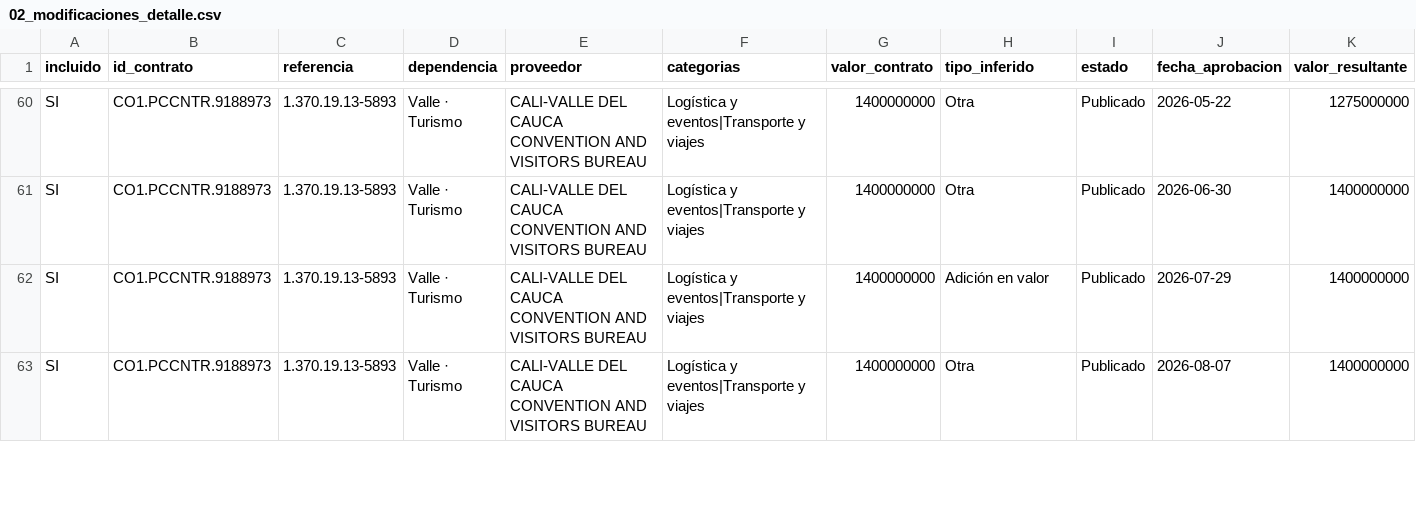
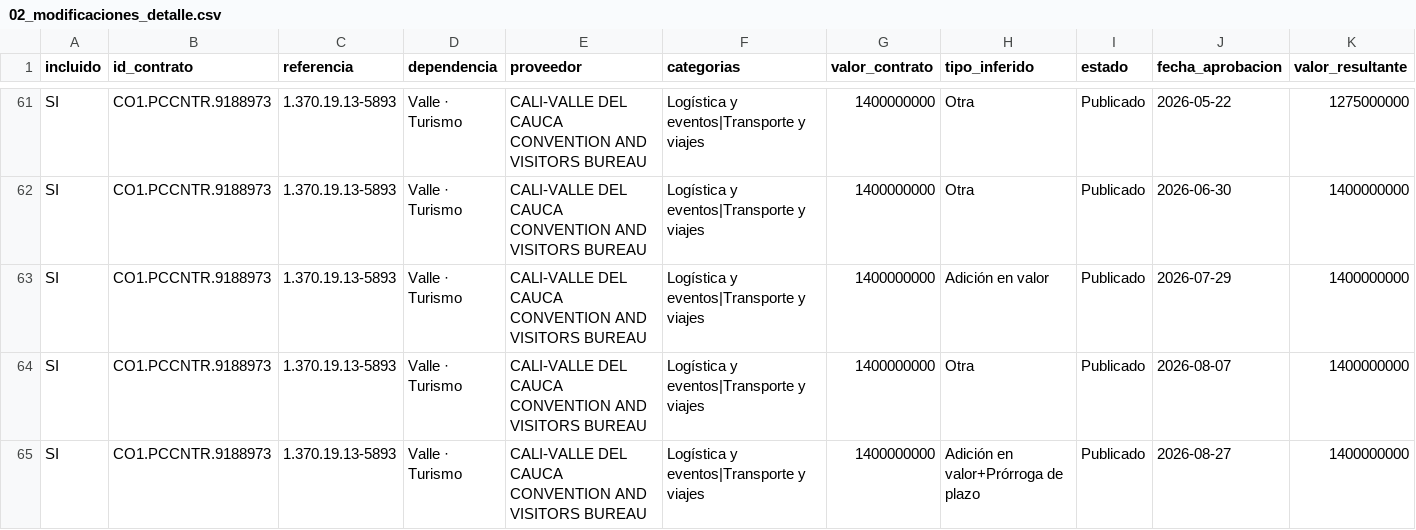
Before and after one commit to jlzmontenegro/contratacion-logistica-cali-valle, a CSV file: datos/02_modificaciones_detalle.csv, drawn as a sheet; only a part is shown, gaps mark what is left out; rows hold the shown columns only; the diff covers the shown part only; the diff names each change by its address in the sheet, - before the commit and + after, or states it on an @@ line.

```diff
--- a/datos/02_modificaciones_detalle.csv
+++ b/datos/02_modificaciones_detalle.csv
+row 65: SI | CO1.PCCNTR.9188973 | 1.370.19.13-5893 | Valle · Turismo | CALI-VALLE DEL CAUCA CONVENTION AND VISITORS BUREAU | Logística y eventos|Transporte y viajes | 1400000000 | Adición en valor+Prórroga de plazo | Publicado | 2026-08-27 | 1400000000
```
Also changed, not shown: 1 added row and 1 edited cell elsewhere in this file, datos/01_contratos_logistica.csv, 5 other files.
